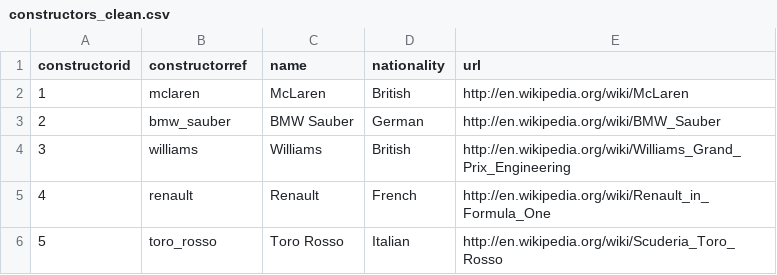
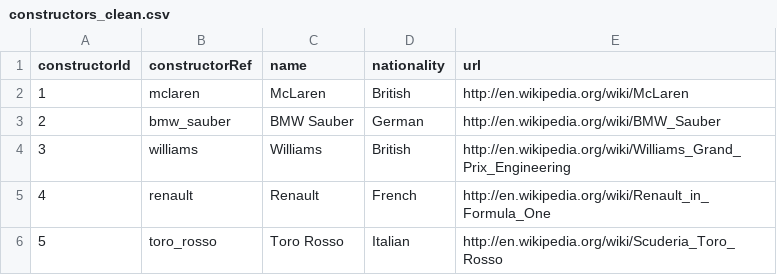
Before and after one commit to Acrenox/agentic-data-lab, a CSV file: processed/constructors_clean.csv, drawn as a sheet; only a part is shown.

```diff
--- a/processed/constructors_clean.csv
+++ b/processed/constructors_clean.csv
@@ -1,2 +1,2 @@
-constructorid,constructorref,name,nationality,url
+constructorId,constructorRef,name,nationality,url
 1,mclaren,McLaren,British,http://en.wikipedia.org/wiki/McLaren
```
Also changed, not shown: processed/drivers_clean.csv, 55 other files.
